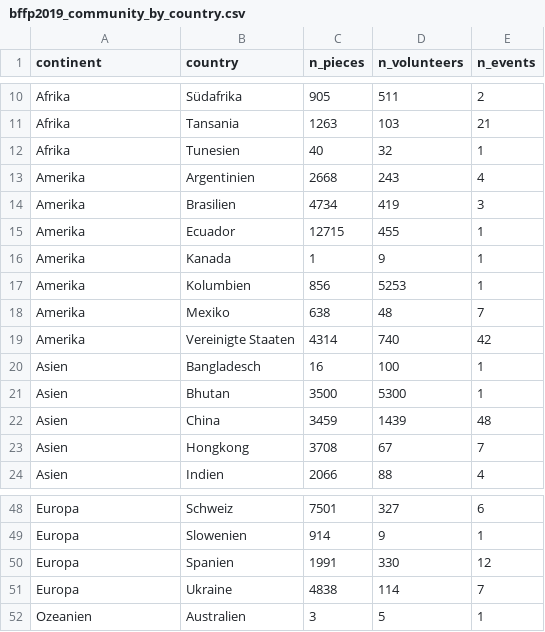
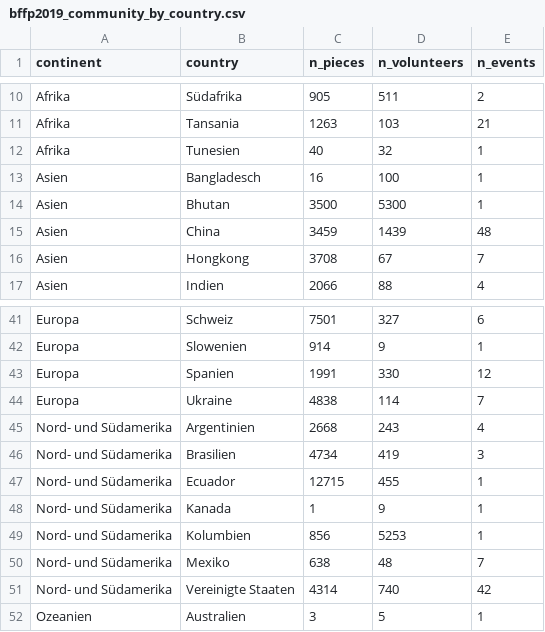
Before and after one commit to CorrelAid/lernplattform, a CSV file: daten/bffp2019_community_by_country.csv, drawn as a sheet; only a part is shown, gaps mark what is left out.

```diff
--- a/daten/bffp2019_community_by_country.csv
+++ b/daten/bffp2019_community_by_country.csv
@@ -12,9 +12,2 @@
 "Afrika","Tunesien",40,32,1
-"Amerika","Argentinien",2668,243,4
-"Amerika","Brasilien",4734,419,3
-"Amerika","Ecuador",12715,455,1
-"Amerika","Kanada",1,9,1
-"Amerika","Kolumbien",856,5253,1
-"Amerika","Mexiko",638,48,7
-"Amerika","Vereinigte Staaten",4314,740,42
 "Asien","Bangladesch",16,100,1
@@ -51,2 +44,9 @@
 "Europa","Ukraine",4838,114,7
+"Nord- und Südamerika","Argentinien",2668,243,4
+"Nord- und Südamerika","Brasilien",4734,419,3
+"Nord- und Südamerika","Ecuador",12715,455,1
+"Nord- und Südamerika","Kanada",1,9,1
+"Nord- und Südamerika","Kolumbien",856,5253,1
+"Nord- und Südamerika","Mexiko",638,48,7
+"Nord- und Südamerika","Vereinigte Staaten",4314,740,42
 "Ozeanien","Australien",3,5,1
```
Also changed, not shown: 5 other files.
